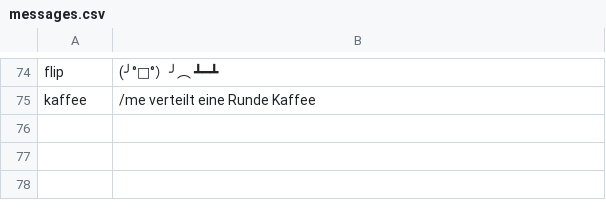
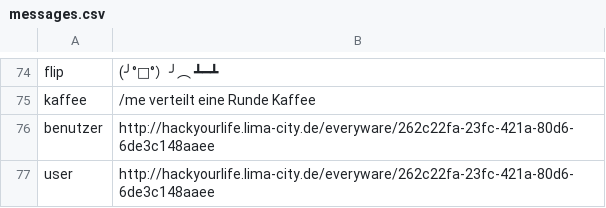
Before and after one commit to hackyourlife/orakel, a CSV file: messages.csv, drawn as a sheet; only a part is shown, gaps mark what is left out; the diff names each change by its address in the sheet, - before the commit and + after, or states it on an @@ line.

Commit message:
Update messages.csv
Added users

```diff
--- a/messages.csv
+++ b/messages.csv
+row 76: benutzer | http://hackyourlife.lima-city.de/everyware/262c22fa-23fc-421a-80d6-6de3c148aaee
+row 77: user | http://hackyourlife.lima-city.de/everyware/262c22fa-23fc-421a-80d6-6de3c148aaee
```
